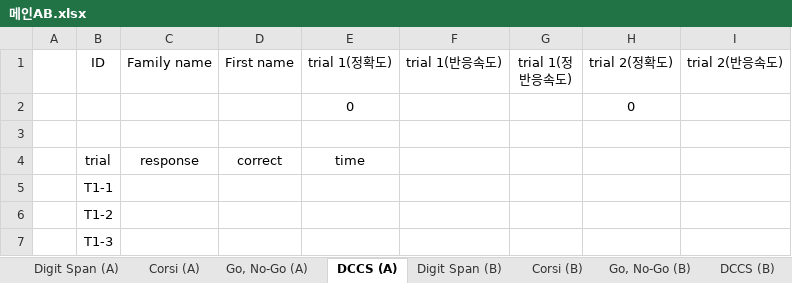
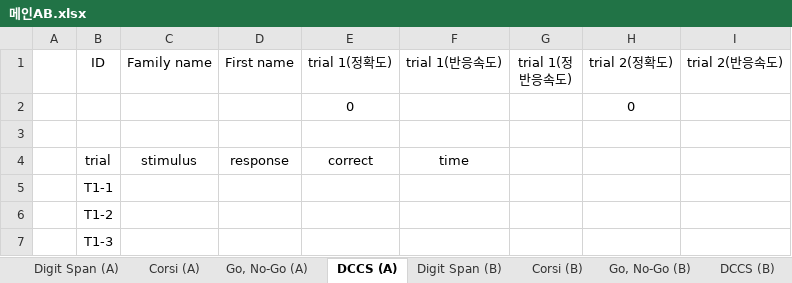
Before and after one commit to banksemi/cognitive-task, an Excel workbook: template/메인AB.xlsx, sheet DCCS (A), drawn as a sheet; only a part is shown; values as stored, in another font and other column widths than the file's, no borders; the diff names each change by its address in the sheet, - before the commit and + after, or states it on an @@ line.

```diff
--- a/template/메인AB.xlsx (sheet DCCS (A))
+++ b/template/메인AB.xlsx (sheet DCCS (A))
-C4 (Family name): response
+C4 (Family name): stimulus
-D4 (First name): correct
+D4 (First name): response
-E4 (trial 1(정확도)): time
+E4 (trial 1(정확도)): correct
-F4 (trial 1(반응속도)): (empty)
+F4 (trial 1(반응속도)): time
```
Also changed, not shown: sheet DCCS (B), 2 other files.
